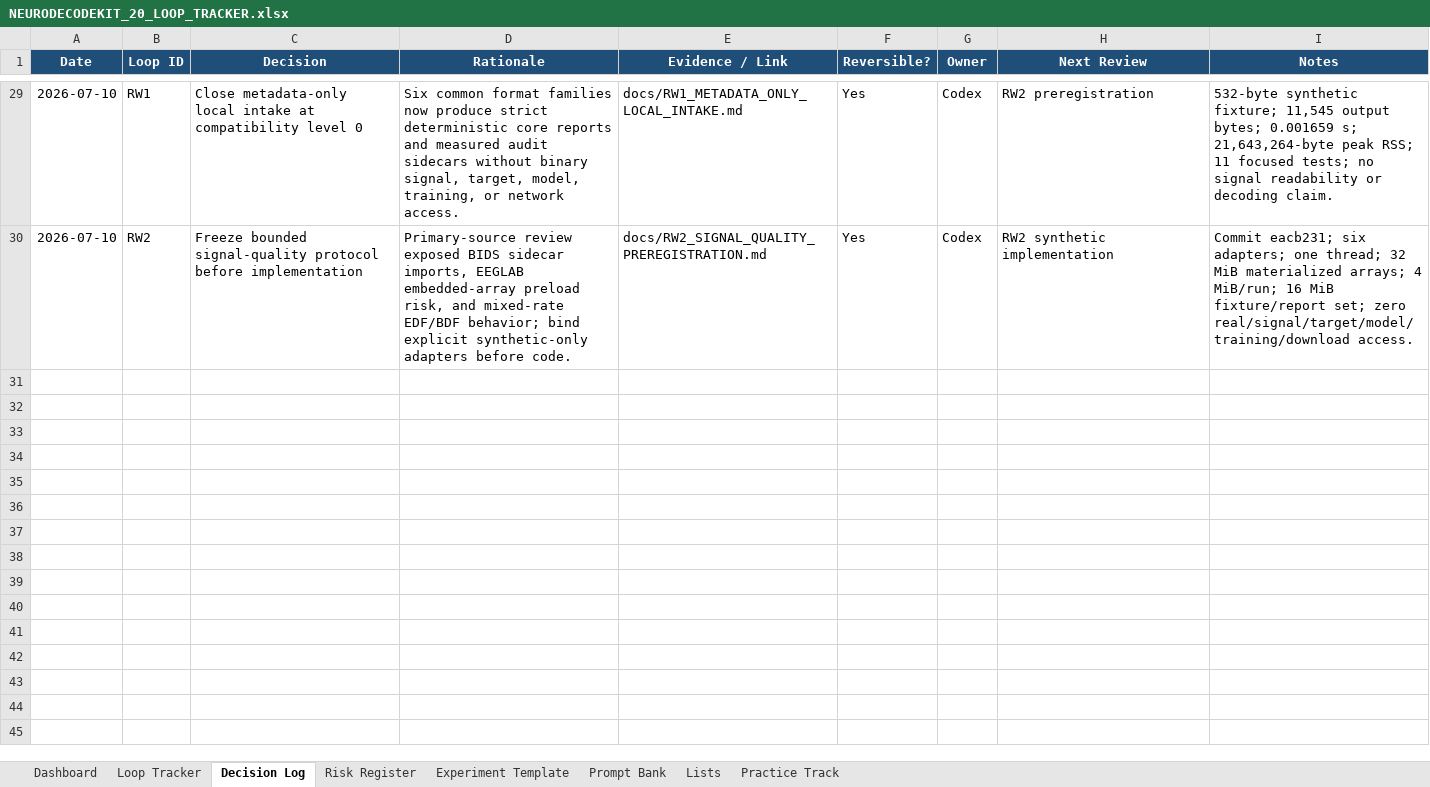
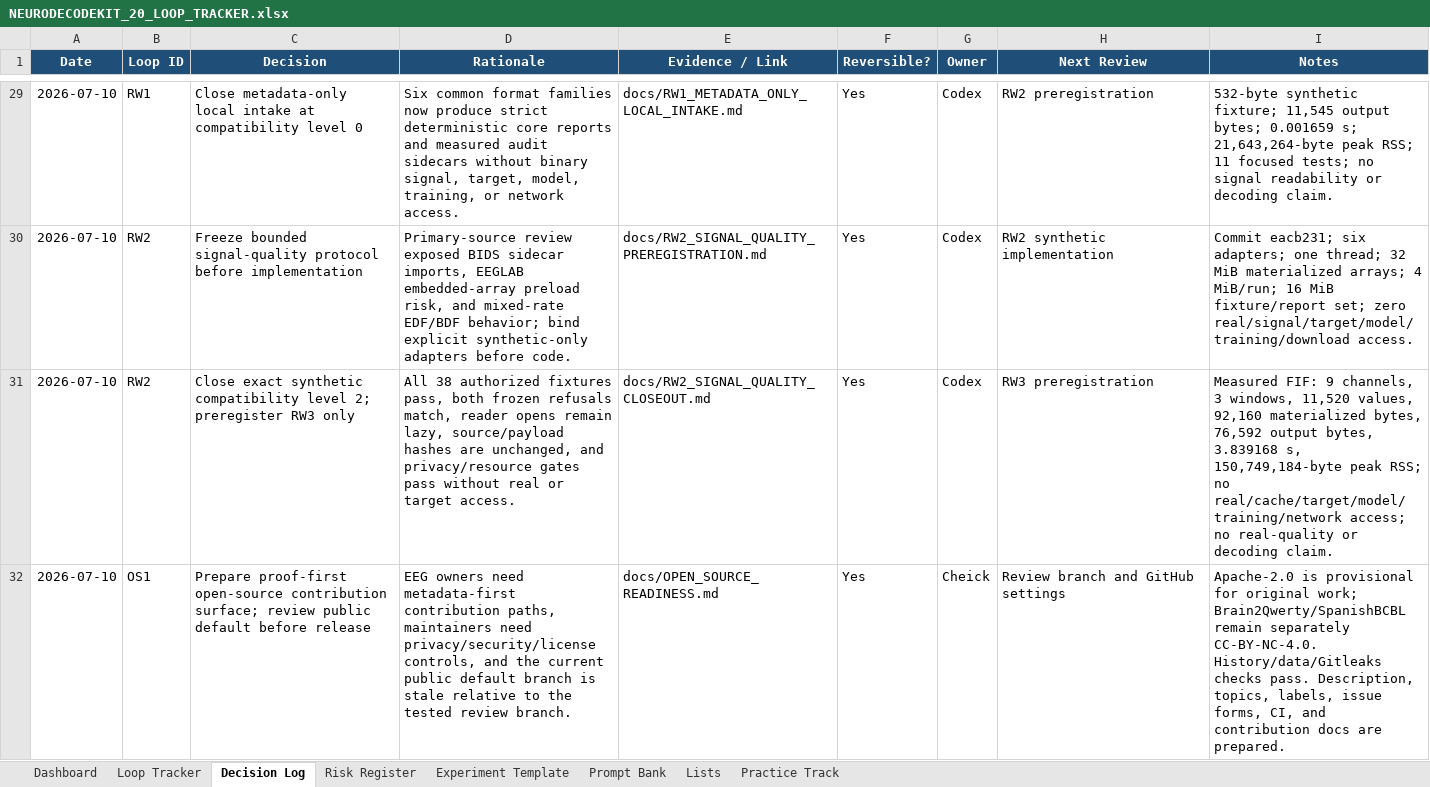
Before and after one commit to CheickDiakite-yikes/neurodecodekit, an Excel workbook: docs/NEURODECODEKIT_20_LOOP_TRACKER.xlsx, sheet Decision Log, drawn as a sheet; only a part is shown, gaps mark what is left out; values as stored, in another font and other column widths than the file's, no borders; table styles not drawn; the diff names each change by its address in the sheet, - before the commit and + after, or states it on an @@ line.

Commit message:
Close RW2 and publish evidence-led results

```diff
--- a/docs/NEURODECODEKIT_20_LOOP_TRACKER.xlsx (sheet Decision Log)
+++ b/docs/NEURODECODEKIT_20_LOOP_TRACKER.xlsx (sheet Decision Log)
+row 31: 2026-07-10 | RW2 | Close exact synthetic compatibility level 2; preregister RW3 only | All 38 authorized fixtures pass, both frozen refusals match, reader opens remain lazy, source/payload hashes are unchanged, and privacy/resource gates pass without real or target access. | docs/RW2_SIGNAL_QUALITY_CLOSEOUT.md | Yes | Codex | RW3 preregistration | Measured FIF: 9 channels, 3 windows, 11,520 values, 92,160 materialized bytes, 76,592 output bytes, 3.839168 s, 150,749,184-byte peak RSS; no real/cache/target/model/training/network access; no real-quality or decoding claim.
+row 32: 2026-07-10 | OS1 | Prepare proof-first open-source contribution surface; review public default before release | EEG owners need metadata-first contribution paths, maintainers need privacy/security/license controls, and the current public default branch is stale relative to the tested review branch. | docs/OPEN_SOURCE_READINESS.md | Yes | Cheick | Review branch and GitHub settings | Apache-2.0 is provisional for original work; Brain2Qwerty/SpanishBCBL remain separately CC-BY-NC-4.0. History/data/Gitleaks checks pass. Description, topics, labels, issue forms, CI, and contribution docs are prepared.
```
Also changed, not shown: sheet Practice Track, sheet Prompt Bank, sheet Dashboard, charts or pictures, 12 other files.
